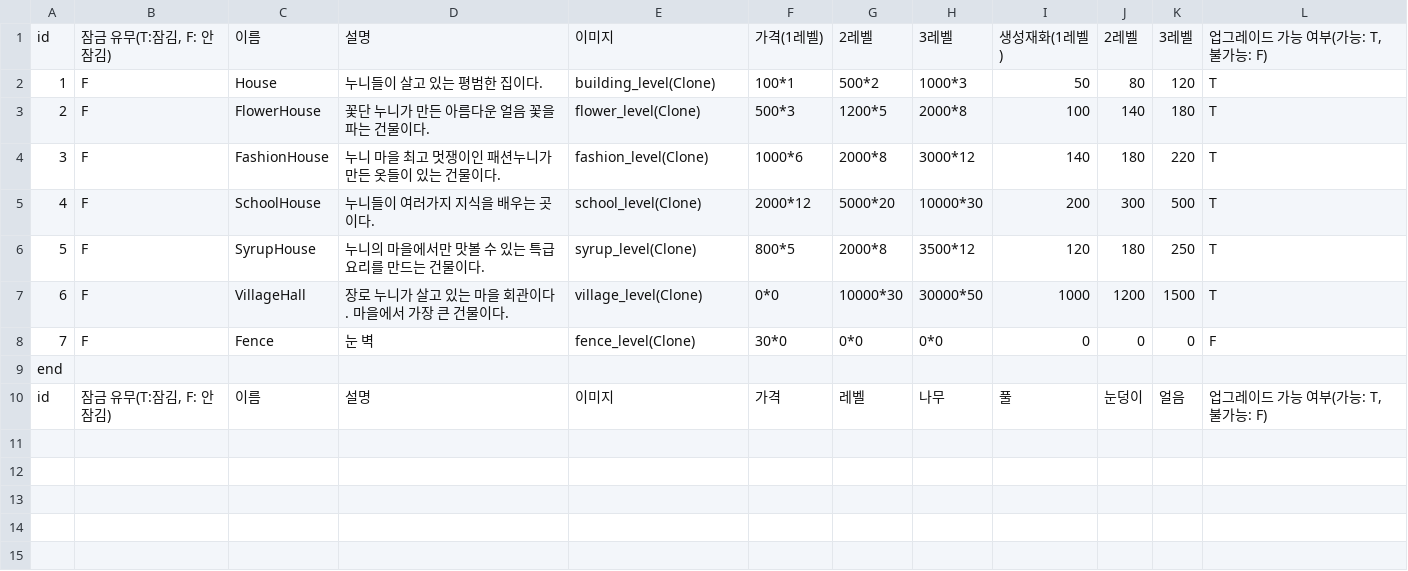
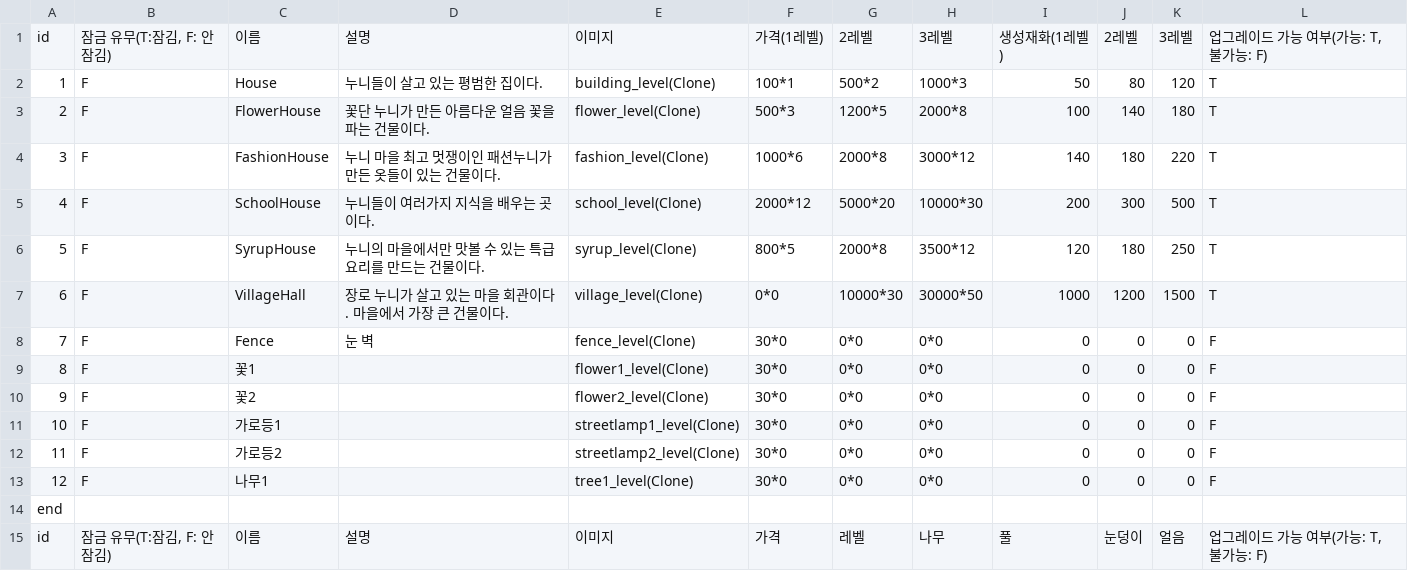
Before and after one commit to sjin11125/nun_nun, a CSV file: Assets/Resources/Dogam.csv, drawn as a sheet; the diff names each change by its address in the sheet, - before the commit and + after, or states it on an @@ line.

```diff
--- a/Assets/Resources/Dogam.csv
+++ b/Assets/Resources/Dogam.csv
+row 9: 8 | F | 꽃1 |  | flower1_level(Clone) | 30*0 | 0*0 | 0*0 | 0 | 0 | 0 | F
+row 10: 9 | F | 꽃2 |  | flower2_level(Clone) | 30*0 | 0*0 | 0*0 | 0 | 0 | 0 | F
+row 11: 10 | F | 가로등1 |  | streetlamp1_level(Clone) | 30*0 | 0*0 | 0*0 | 0 | 0 | 0 | F
+row 12: 11 | F | 가로등2 |  | streetlamp2_level(Clone) | 30*0 | 0*0 | 0*0 | 0 | 0 | 0 | F
+row 13: 12 | F | 나무1 |  | tree1_level(Clone) | 30*0 | 0*0 | 0*0 | 0 | 0 | 0 | F
```
Also changed, not shown: 22 other files.
